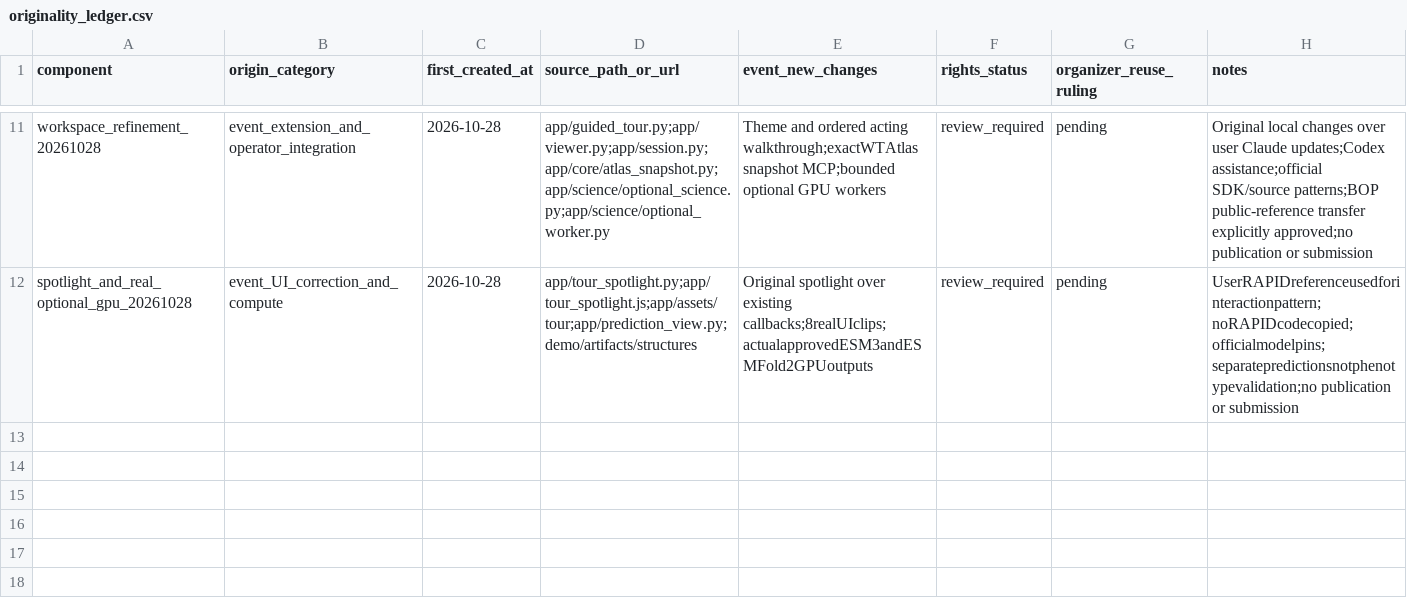
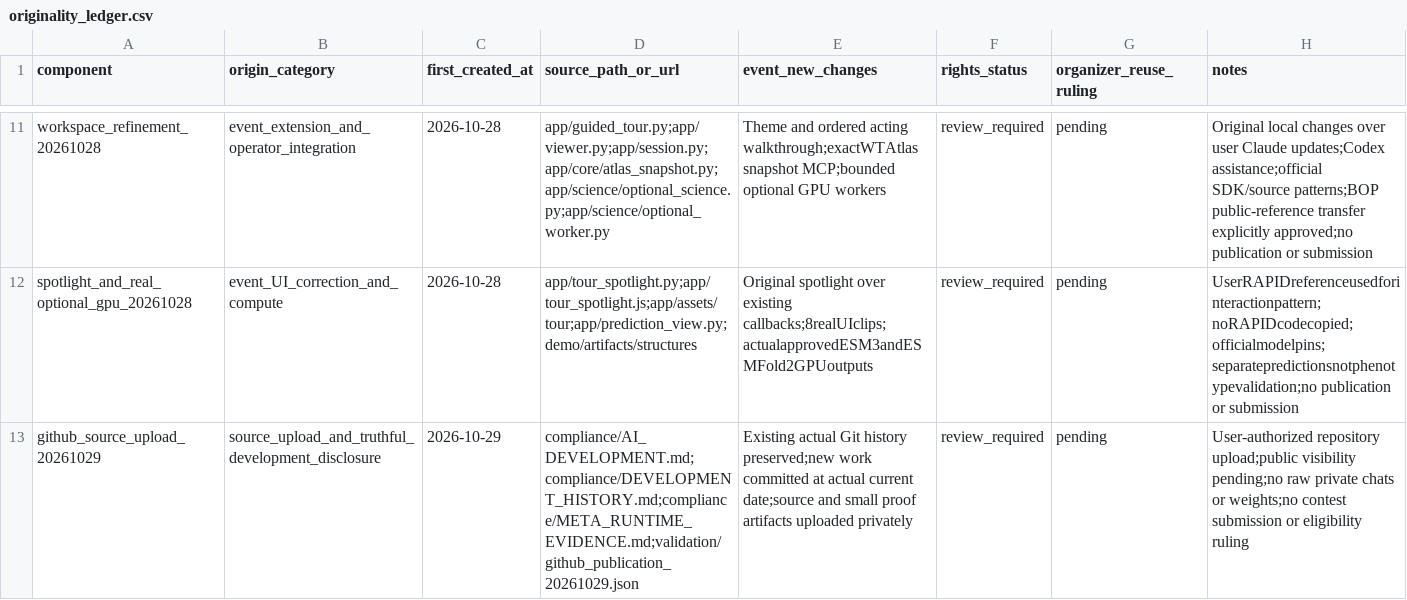
Before and after one commit to ParkYaeseong/BioPilot, a CSV file: compliance/originality_ledger.csv, drawn as a sheet; only a part is shown, gaps mark what is left out.

Commit message:
docs: record verified GitHub upload and development provenance

```diff
--- a/compliance/originality_ledger.csv
+++ b/compliance/originality_ledger.csv
@@ -12 +12,2 @@ workspace_refinement_20261028,event_extension_and_operator_integration,2026-10-2
 spotlight_and_real_optional_gpu_20261028,event_UI_correction_and_compute,2026-10-28,app/tour_spotlight.py;app/tour_spotlight.js;app/assets/tour;app/prediction_view.py;demo/artifacts/structures,Original spotlight over existing callbacks;8realUIclips;actualapprovedESM3andESMFold2GPUoutputs,review_required,pending,UserRAPIDreferenceusedforinteractionpattern;noRAPIDcodecopied;officialmodelpins;separatepredictionsnotphenotypevalidation;no publication or submission
+github_source_upload_20261029,source_upload_and_truthful_development_disclosure,2026-10-29,compliance/AI_DEVELOPMENT.md;compliance/DEVELOPMENT_HISTORY.md;compliance/META_RUNTIME_EVIDENCE.md;validation/github_publication_20261029.json,Existing actual Git history preserved;new work committed at actual current date;source and small proof artifacts uploaded privately,review_required,pending,User-authorized repository upload;public visibility pending;no raw private chats or weights;no contest submission or eligibility ruling
```
Also changed, not shown: 7 other files.
